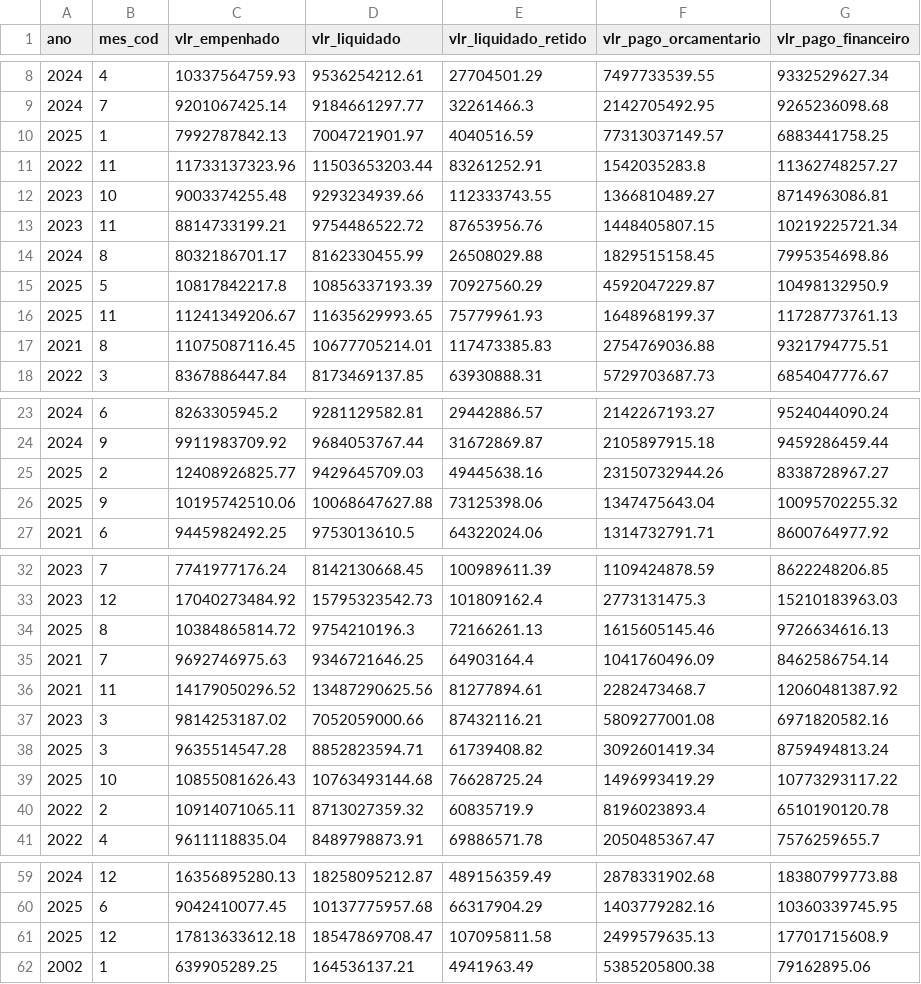
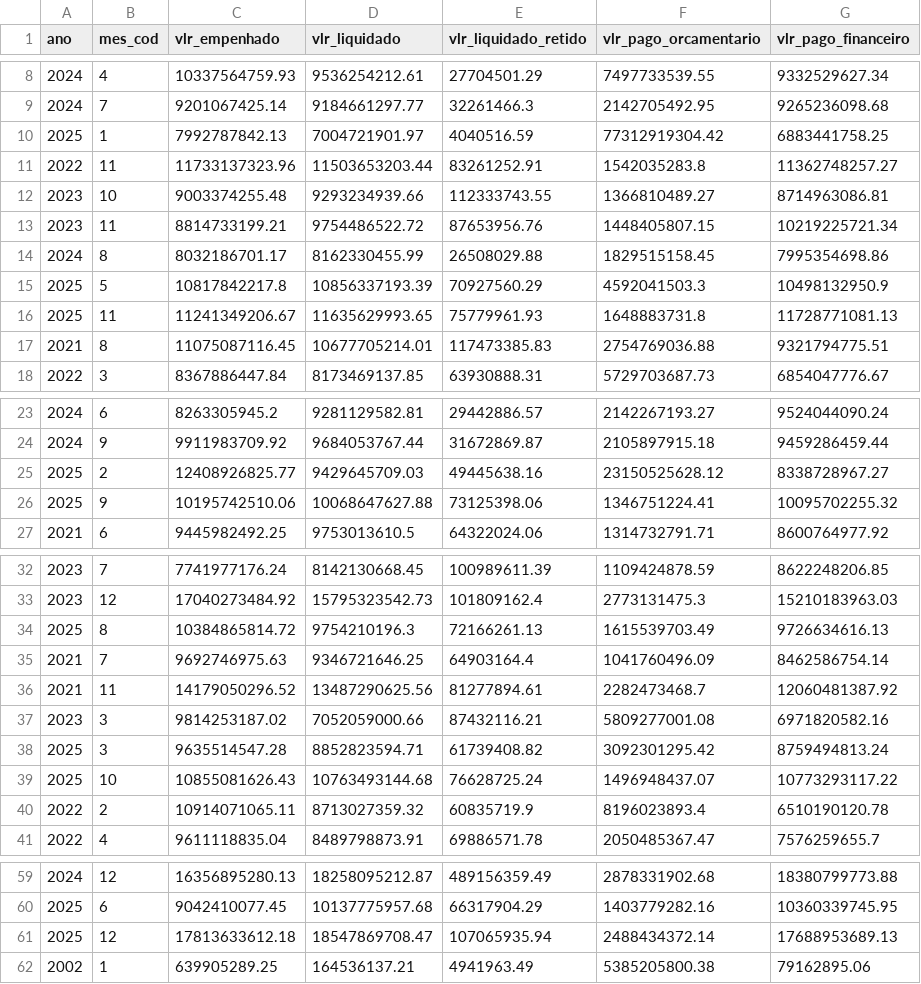
Before and after one commit to splor-mg/dados-totais-armazem-siafi, a CSV file: data/totais_siafi_execucao.csv, drawn as a sheet; only a part is shown, gaps mark what is left out; the diff covers the shown part only.

```diff
--- a/data/totais_siafi_execucao.csv
+++ b/data/totais_siafi_execucao.csv
@@ -9,3 +9,3 @@ ano,mes_cod,vlr_empenhado,vlr_liquidado,vlr_liquidado_retido,vlr_pago_orcamentar
 2024,7,9201067425.14,9184661297.77,32261466.3,2142705492.95,9265236098.68
-2025,1,7992787842.13,7004721901.97,4040516.59,77313037149.57,6883441758.25
+2025,1,7992787842.13,7004721901.97,4040516.59,77312919304.42,6883441758.25
 2022,11,11733137323.96,11503653203.44,83261252.91,1542035283.8,11362748257.27
@@ -14,4 +14,4 @@ ano,mes_cod,vlr_empenhado,vlr_liquidado,vlr_liquidado_retido,vlr_pago_orcamentar
 2024,8,8032186701.17,8162330455.99,26508029.88,1829515158.45,7995354698.86
-2025,5,10817842217.8,10856337193.39,70927560.29,4592047229.87,10498132950.9
-2025,11,11241349206.67,11635629993.65,75779961.93,1648968199.37,11728773761.13
+2025,5,10817842217.8,10856337193.39,70927560.29,4592041503.3,10498132950.9
+2025,11,11241349206.67,11635629993.65,75779961.93,1648883731.8,11728771081.13
 2021,8,11075087116.45,10677705214.01,117473385.83,2754769036.88,9321794775.51
@@ -24,4 +24,4 @@ ano,mes_cod,vlr_empenhado,vlr_liquidado,vlr_liquidado_retido,vlr_pago_orcamentar
 2024,9,9911983709.92,9684053767.44,31672869.87,2105897915.18,9459286459.44
-2025,2,12408926825.77,9429645709.03,49445638.16,23150732944.26,8338728967.27
-2025,9,10195742510.06,10068647627.88,73125398.06,1347475643.04,10095702255.32
+2025,2,12408926825.77,9429645709.03,49445638.16,23150525628.12,8338728967.27
+2025,9,10195742510.06,10068647627.88,73125398.06,1346751224.41,10095702255.32
 2021,6,9445982492.25,9753013610.5,64322024.06,1314732791.71,8600764977.92
@@ -33,3 +33,3 @@ ano,mes_cod,vlr_empenhado,vlr_liquidado,vlr_liquidado_retido,vlr_pago_orcamentar
 2023,12,17040273484.92,15795323542.73,101809162.4,2773131475.3,15210183963.03
-2025,8,10384865814.72,9754210196.3,72166261.13,1615605145.46,9726634616.13
+2025,8,10384865814.72,9754210196.3,72166261.13,1615539703.49,9726634616.13
 2021,7,9692746975.63,9346721646.25,64903164.4,1041760496.09,8462586754.14
@@ -37,4 +37,4 @@ ano,mes_cod,vlr_empenhado,vlr_liquidado,vlr_liquidado_retido,vlr_pago_orcamentar
 2023,3,9814253187.02,7052059000.66,87432116.21,5809277001.08,6971820582.16
-2025,3,9635514547.28,8852823594.71,61739408.82,3092601419.34,8759494813.24
-2025,10,10855081626.43,10763493144.68,76628725.24,1496993419.29,10773293117.22
+2025,3,9635514547.28,8852823594.71,61739408.82,3092301295.42,8759494813.24
+2025,10,10855081626.43,10763493144.68,76628725.24,1496948437.07,10773293117.22
 2022,2,10914071065.11,8713027359.32,60835719.9,8196023893.4,6510190120.78
@@ -60,3 +60,3 @@ ano,mes_cod,vlr_empenhado,vlr_liquidado,vlr_liquidado_retido,vlr_pago_orcamentar
 2025,6,9042410077.45,10137775957.68,66317904.29,1403779282.16,10360339745.95
-2025,12,17813633612.18,18547869708.47,107095811.58,2499579635.13,17701715608.9
+2025,12,17813633612.18,18547869708.47,107065935.94,2488434372.14,17688953689.13
 2002,1,639905289.25,164536137.21,4941963.49,5385205800.38,79162895.06
```
Also changed, not shown: 2 edited cells elsewhere in this file, data-raw/totais_siafi_execucao_current.csv, data-raw/totais_siafi_restos_pagar.csv, 4 other files.
